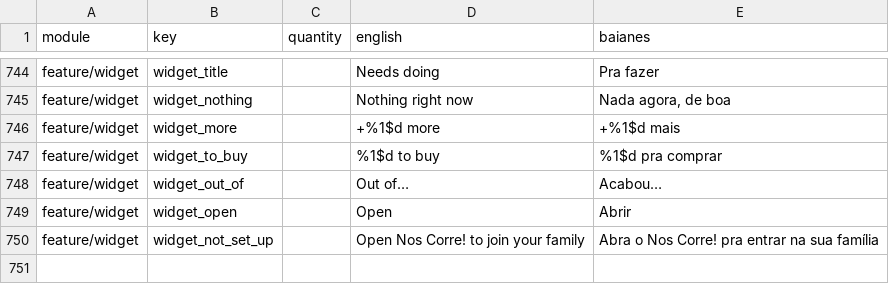
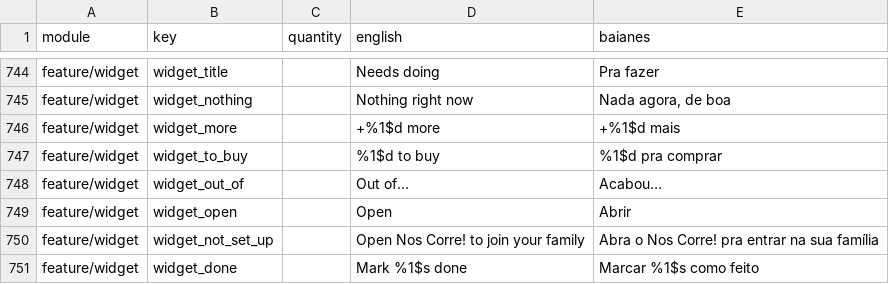
Before and after one commit to ramonvidal/ChoreMe, a CSV file: translations/baianes.csv, drawn as a sheet; only a part is shown, gaps mark what is left out; the diff names each change by its address in the sheet, - before the commit and + after, or states it on an @@ line.

```diff
--- a/translations/baianes.csv
+++ b/translations/baianes.csv
+row 751: feature/widget | widget_done |  | Mark %1$s done | Marcar %1$s como feito
```
Also changed, not shown: 4 other files.
